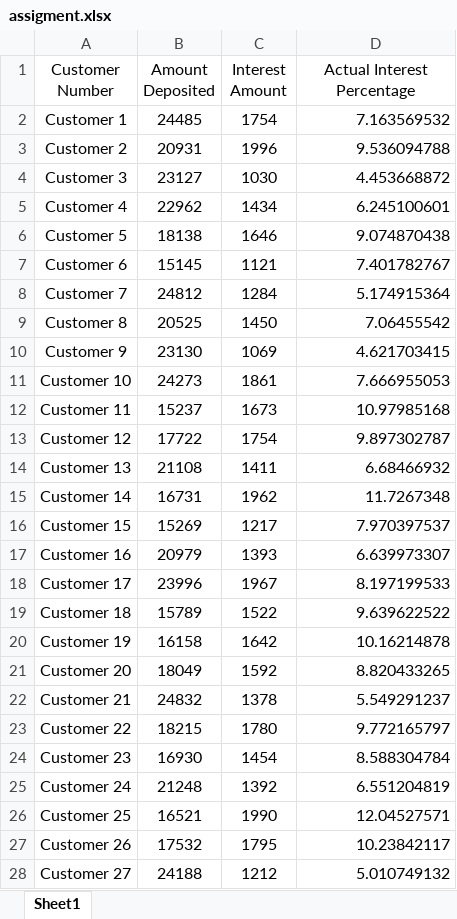
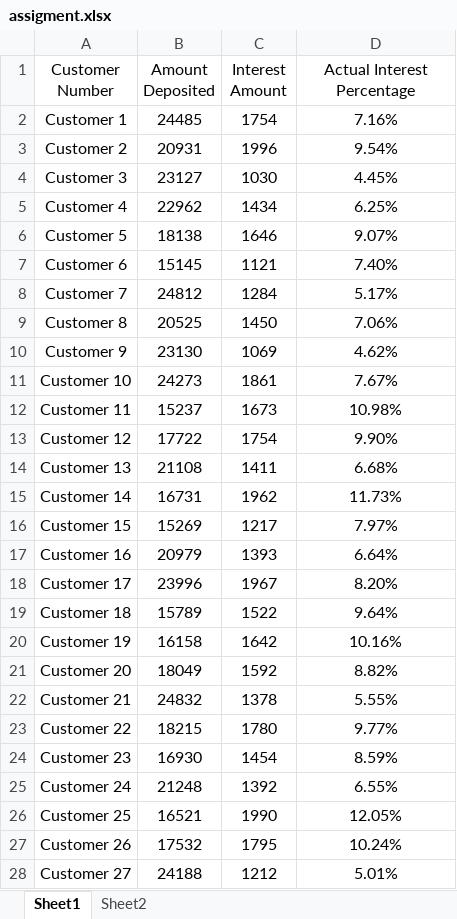
Before and after one commit to maltiadarsh/Ba-Assigment2, an Excel workbook: assigment.xlsx, sheet Sheet1, drawn as a sheet; only a part is shown; values as stored, in another font and other column widths than the file's, no borders; the diff covers the shown part only; the diff names each change by its address in the sheet, - before the commit and + after, or states it on an @@ line.

```diff
--- a/assigment.xlsx (sheet Sheet1)
+++ b/assigment.xlsx (sheet Sheet1)
+sheet tab: Sheet2
-D2 (Actual Interest Percentage): 7.163569532
+D2 (Actual Interest Percentage): 7.16%
-D2:D28 alignment: right
+D2:D28 alignment: center
-D3 (Actual Interest Percentage): 9.536094788
+D3 (Actual Interest Percentage): 9.54%
-D4 (Actual Interest Percentage): 4.453668872
+D4 (Actual Interest Percentage): 4.45%
-D5 (Actual Interest Percentage): 6.245100601
+D5 (Actual Interest Percentage): 6.25%
-D6 (Actual Interest Percentage): 9.074870438
+D6 (Actual Interest Percentage): 9.07%
-D7 (Actual Interest Percentage): 7.401782767
+D7 (Actual Interest Percentage): 7.40%
-D8 (Actual Interest Percentage): 5.174915364
+D8 (Actual Interest Percentage): 5.17%
-D9 (Actual Interest Percentage): 7.06455542
+D9 (Actual Interest Percentage): 7.06%
-D10 (Actual Interest Percentage): 4.621703415
+D10 (Actual Interest Percentage): 4.62%
-D11 (Actual Interest Percentage): 7.666955053
+D11 (Actual Interest Percentage): 7.67%
-D12 (Actual Interest Percentage): 10.97985168
+D12 (Actual Interest Percentage): 10.98%
-D13 (Actual Interest Percentage): 9.897302787
+D13 (Actual Interest Percentage): 9.90%
-D14 (Actual Interest Percentage): 6.68466932
+D14 (Actual Interest Percentage): 6.68%
-D15 (Actual Interest Percentage): 11.7267348
+D15 (Actual Interest Percentage): 11.73%
-D16 (Actual Interest Percentage): 7.970397537
+D16 (Actual Interest Percentage): 7.97%
-D17 (Actual Interest Percentage): 6.639973307
+D17 (Actual Interest Percentage): 6.64%
-D18 (Actual Interest Percentage): 8.197199533
+D18 (Actual Interest Percentage): 8.20%
-D19 (Actual Interest Percentage): 9.639622522
+D19 (Actual Interest Percentage): 9.64%
-D20 (Actual Interest Percentage): 10.16214878
+D20 (Actual Interest Percentage): 10.16%
-D21 (Actual Interest Percentage): 8.820433265
+D21 (Actual Interest Percentage): 8.82%
-D22 (Actual Interest Percentage): 5.549291237
+D22 (Actual Interest Percentage): 5.55%
-D23 (Actual Interest Percentage): 9.772165797
+D23 (Actual Interest Percentage): 9.77%
-D24 (Actual Interest Percentage): 8.588304784
+D24 (Actual Interest Percentage): 8.59%
-D25 (Actual Interest Percentage): 6.551204819
+D25 (Actual Interest Percentage): 6.55%
-D26 (Actual Interest Percentage): 12.04527571
+D26 (Actual Interest Percentage): 12.05%
-D27 (Actual Interest Percentage): 10.23842117
+D27 (Actual Interest Percentage): 10.24%
-D28 (Actual Interest Percentage): 5.010749132
+D28 (Actual Interest Percentage): 5.01%
```
Also changed, not shown: 6 edited cells and cell formats elsewhere in this sheet.
